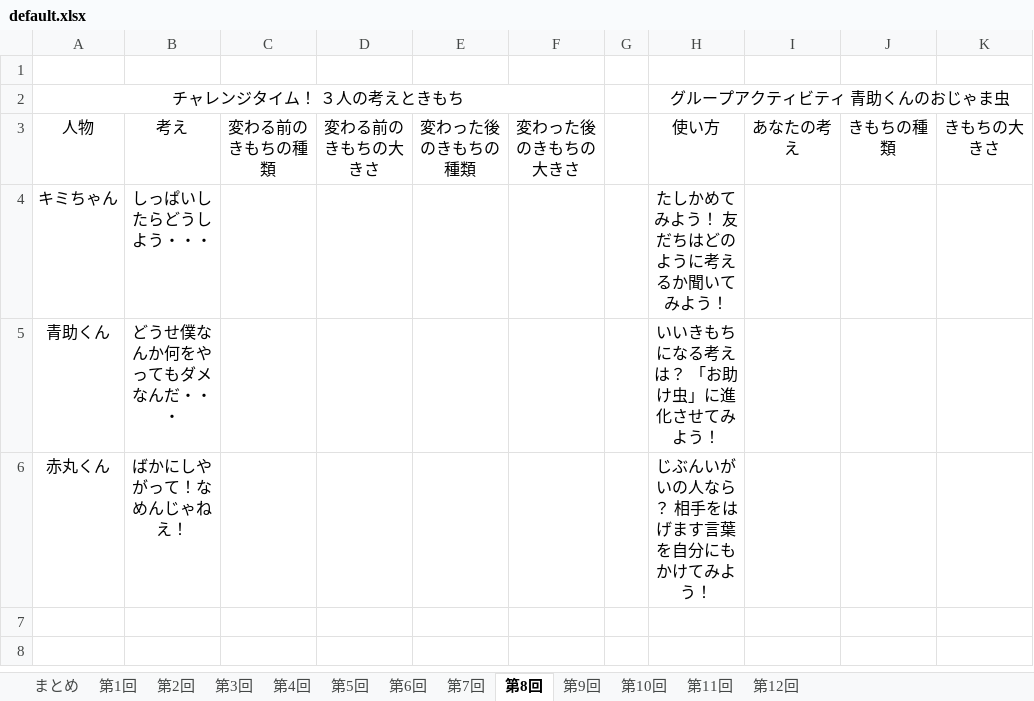
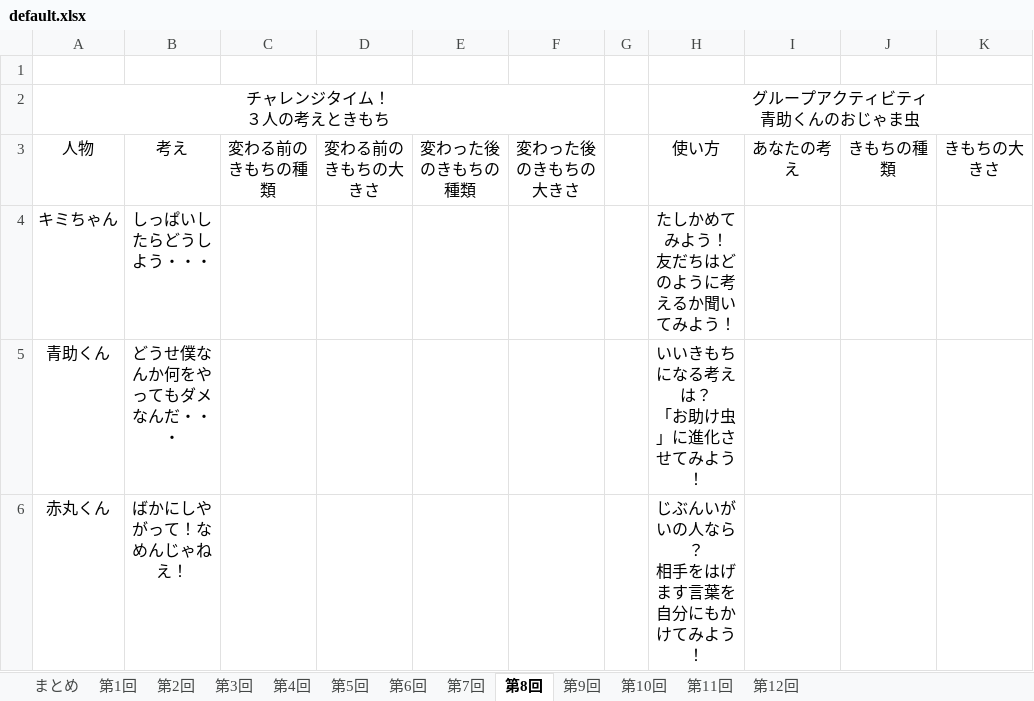
Before and after one commit to syungsan/KokoroUpTime, an Excel workbook: KokoroUpTime/Datas/default.xlsx, sheet 第8回, drawn as a sheet; values as stored, in another font and other column widths than the file's, no borders; charts and pictures not drawn; ↵ is a line break in a cell; the diff names each change by its address in the sheet, - before the commit and + after, or states it on an @@ line.

```diff
--- a/KokoroUpTime/Datas/default.xlsx (sheet 第8回)
+++ b/KokoroUpTime/Datas/default.xlsx (sheet 第8回)
-A2: チャレンジタイム！ ３人の考えときもち
+A2: チャレンジタイム！ ↵ ３人の考えときもち
-H2: グループアクティビティ 青助くんのおじゃま虫
+H2: グループアクティビティ ↵ 青助くんのおじゃま虫
-H4: たしかめてみよう！ 友だちはどのように考えるか聞いてみよう！
+H4: たしかめてみよう！ ↵ 友だちはどのように考えるか聞いてみよう！
-H5: いいきもちになる考えは？ 「お助け虫」に進化させてみよう！
+H5: いいきもちになる考えは？ ↵ 「お助け虫」に進化させてみよう！
-H6: じぶんいがいの人なら？ 相手をはげます言葉を自分にもかけてみよう！
+H6: じぶんいがいの人なら？ ↵ 相手をはげます言葉を自分にもかけてみよう！
```
Also changed, not shown: sheet 第11回, sheet 第9回, sheet 第7回, sheet 第5回, sheet 第10回, sheet まとめ, 3 more sheets, charts or pictures, 10 other files.
